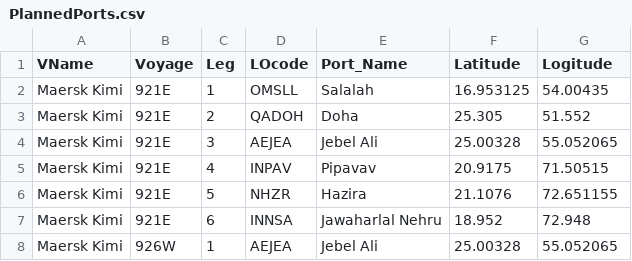
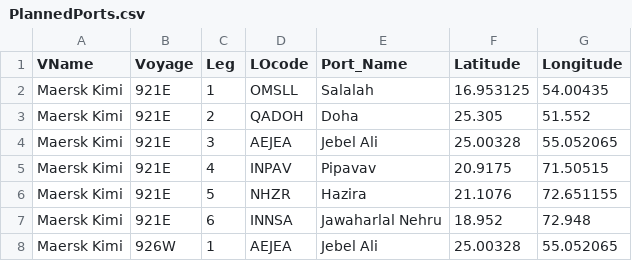
Before and after one commit to winnielin/vessel, a CSV file: PlannedPorts.csv, drawn as a sheet.

Commit message:
Update ports field

```diff
--- a/PlannedPorts.csv
+++ b/PlannedPorts.csv
@@ -1,2 +1,2 @@
-VName,Voyage,Leg,LOcode,Port_Name,Latitude,Logitude
+VName,Voyage,Leg,LOcode,Port_Name,Latitude,Longitude
 Maersk Kimi,921E,1,OMSLL,Salalah,16.953125,54.00435
```
Also changed, not shown: 2 other files.
